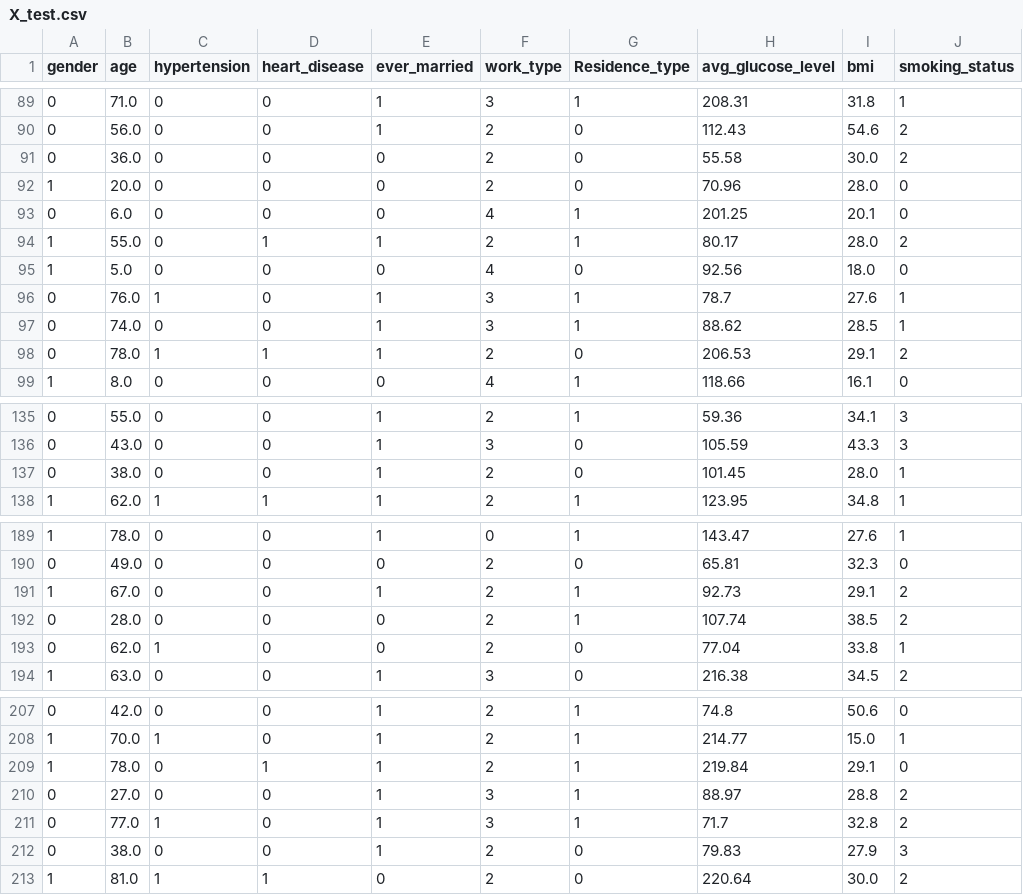
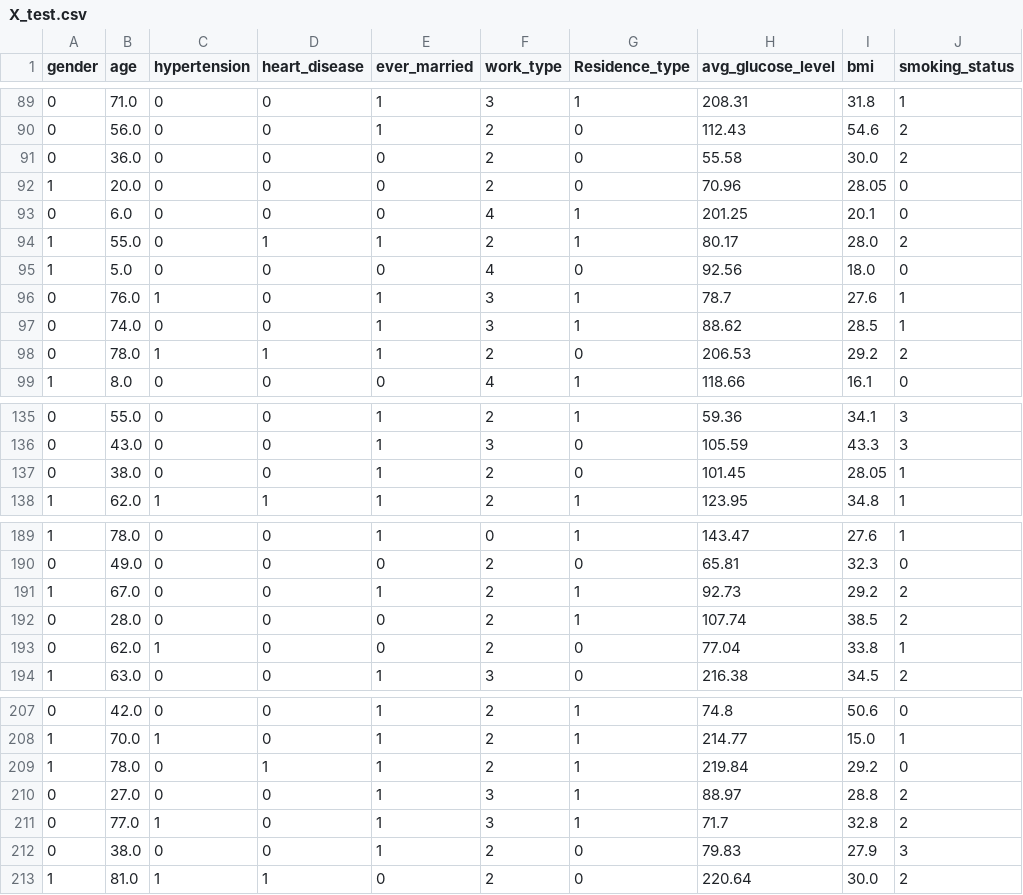
Before and after one commit to tar7nic/StrokeGuard, a CSV file: models/X_test.csv, drawn as a sheet; only a part is shown, gaps mark what is left out; the diff covers the shown part only.

```diff
--- a/models/X_test.csv
+++ b/models/X_test.csv
@@ -91,3 +91,3 @@ gender,age,hypertension,heart_disease,ever_married,work_type,Residence_type,avg_
 0,36.0,0,0,0,2,0,55.58,30.0,2
-1,20.0,0,0,0,2,0,70.96,28.0,0
+1,20.0,0,0,0,2,0,70.96,28.05,0
 0,6.0,0,0,0,4,1,201.25,20.1,0
@@ -97,3 +97,3 @@ gender,age,hypertension,heart_disease,ever_married,work_type,Residence_type,avg_
 0,74.0,0,0,1,3,1,88.62,28.5,1
-0,78.0,1,1,1,2,0,206.53,29.1,2
+0,78.0,1,1,1,2,0,206.53,29.2,2
 1,8.0,0,0,0,4,1,118.66,16.1,0
@@ -136,3 +136,3 @@ gender,age,hypertension,heart_disease,ever_married,work_type,Residence_type,avg_
 0,43.0,0,0,1,3,0,105.59,43.3,3
-0,38.0,0,0,1,2,0,101.45,28.0,1
+0,38.0,0,0,1,2,0,101.45,28.05,1
 1,62.0,1,1,1,2,1,123.95,34.8,1
@@ -190,3 +190,3 @@ gender,age,hypertension,heart_disease,ever_married,work_type,Residence_type,avg_
 0,49.0,0,0,0,2,0,65.81,32.3,0
-1,67.0,0,0,1,2,1,92.73,29.1,2
+1,67.0,0,0,1,2,1,92.73,29.2,2
 0,28.0,0,0,0,2,1,107.74,38.5,2
@@ -208,3 +208,3 @@ gender,age,hypertension,heart_disease,ever_married,work_type,Residence_type,avg_
 1,70.0,1,0,1,2,1,214.77,15.0,1
-1,78.0,0,1,1,2,1,219.84,29.1,0
+1,78.0,0,1,1,2,1,219.84,29.2,0
 0,27.0,0,0,1,3,1,88.97,28.8,2
```
Also changed, not shown: 27 edited cells elsewhere in this file, models/X_test_fe.csv, models/X_train.csv, 24 other files.
